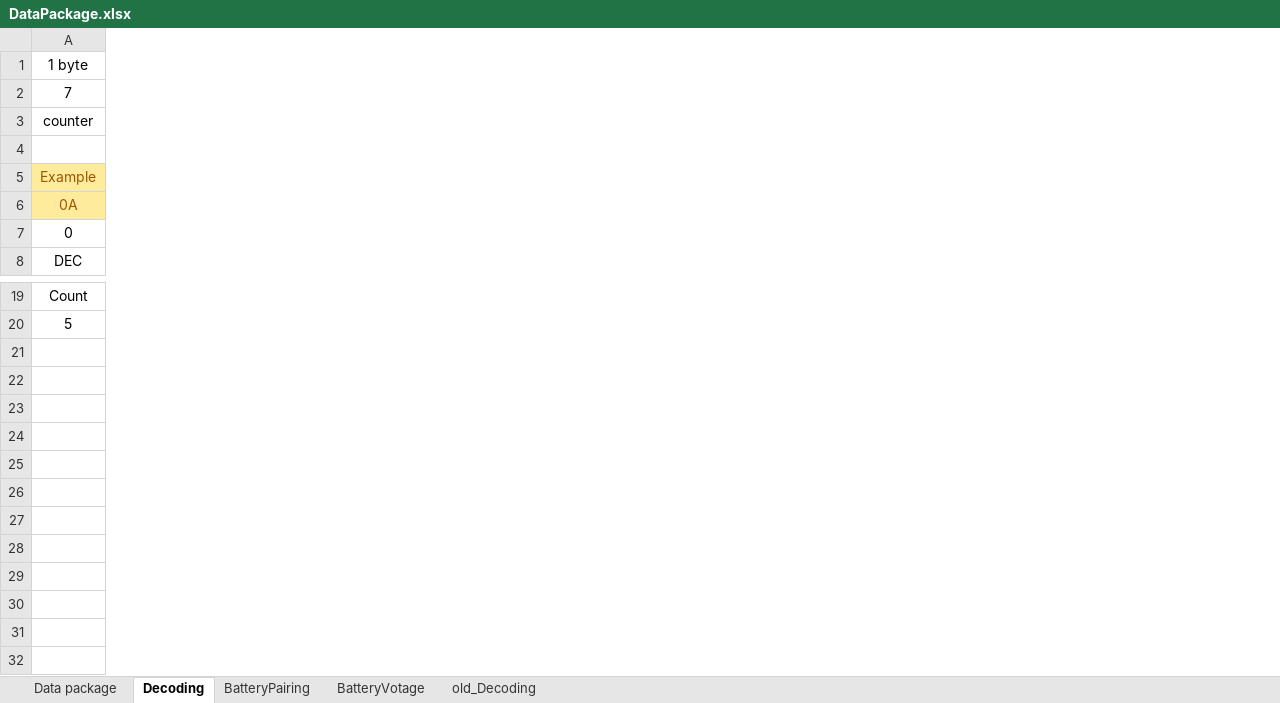
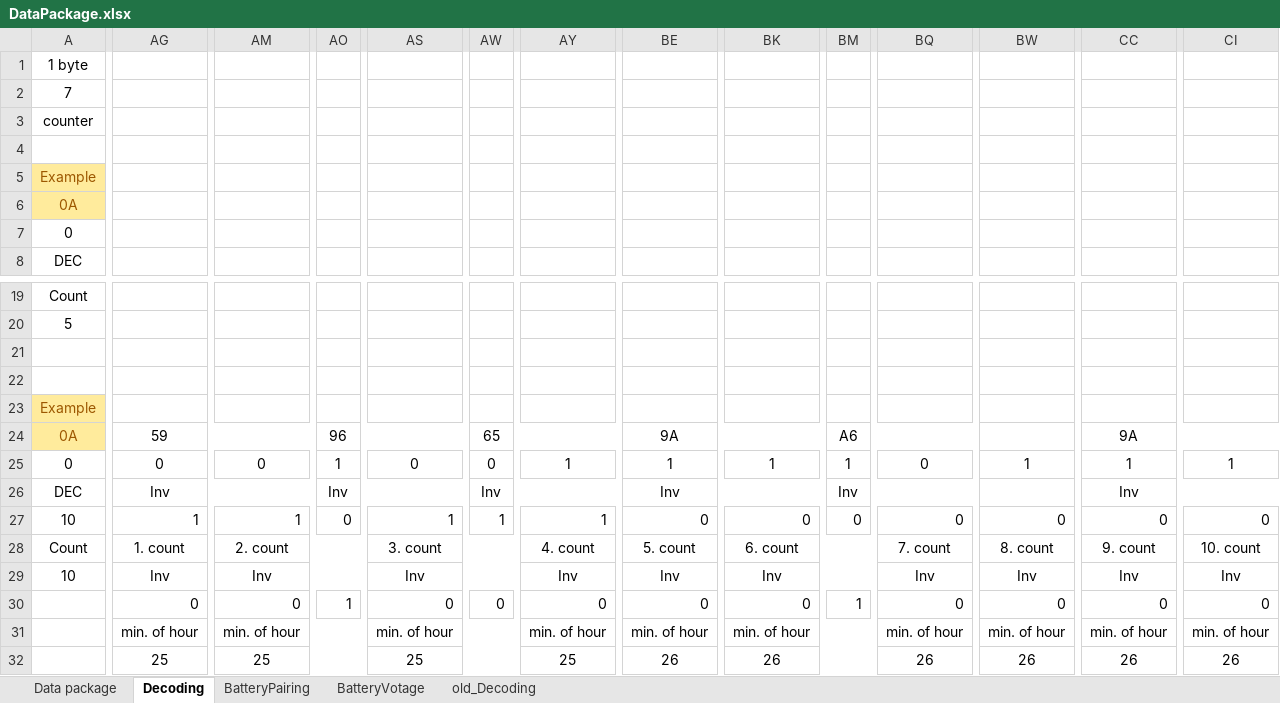
Before and after one commit to guidosch/bikecounter, an Excel workbook: hardware/DataPackage.xlsx, sheet Decoding, drawn as a sheet; only a part is shown, gaps mark what is left out; values as stored, in another font and other column widths than the file's, no borders; rows hold the shown columns only; the diff covers the shown part only; the diff names each change by its address in the sheet, - before the commit and + after, or states it on an @@ line.

Commit message:
Data package time array bug fixed and example decoding added

```diff
--- a/hardware/DataPackage.xlsx (sheet Decoding)
+++ b/hardware/DataPackage.xlsx (sheet Decoding)
+column AG, empty
+column AM, empty
+column AO, empty
+column AS, empty
+column AW, empty
+column AY, empty
+column BE, empty
+column BK, empty
+column BM, empty
+column BQ, empty
+column BW, empty
+column CC, empty
+column CI, empty
+row 21: (empty)
+row 22: (empty)
+row 23: Example
+row 24: 0A | 59 |  | 96 |  | 65 |  | 9A |  | A6 |  |  | 9A
+row 25: 0 | 0 | 0 | 1 | 0 | 0 | 1 | 1 | 1 | 1 | 0 | 1 | 1 | 1
+row 26: DEC | Inv |  | Inv |  | Inv |  | Inv |  | Inv |  |  | Inv
+row 27: 10 | 1 | 1 | 0 | 1 | 1 | 1 | 0 | 0 | 0 | 0 | 0 | 0 | 0
+row 28: Count | 1. count | 2. count |  | 3. count |  | 4. count | 5. count | 6. count |  | 7. count | 8. count | 9. count | 10. count
+row 29: 10 | Inv | Inv |  | Inv |  | Inv | Inv | Inv |  | Inv | Inv | Inv | Inv
+row 30:  | 0 | 0 | 1 | 0 | 0 | 0 | 0 | 0 | 1 | 0 | 0 | 0 | 0
+row 31:  | min. of hour | min. of hour |  | min. of hour |  | min. of hour | min. of hour | min. of hour |  | min. of hour | min. of hour | min. of hour | min. of hour
+row 32:  | 25 | 25 |  | 25 |  | 25 | 26 | 26 |  | 26 | 26 | 26 | 26
```
Also changed, not shown: 51 added columns elsewhere in this sheet, 2 other files.
